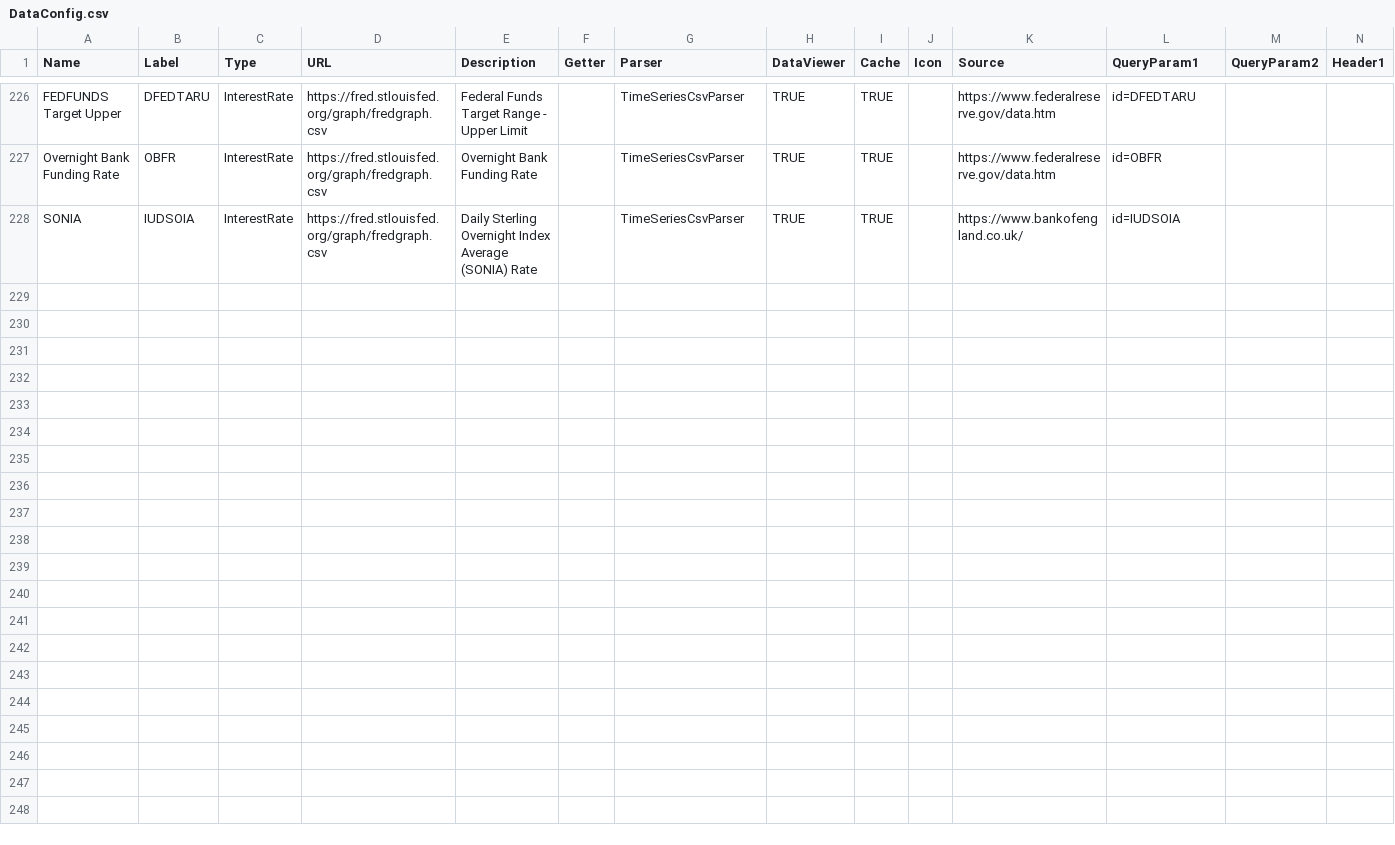
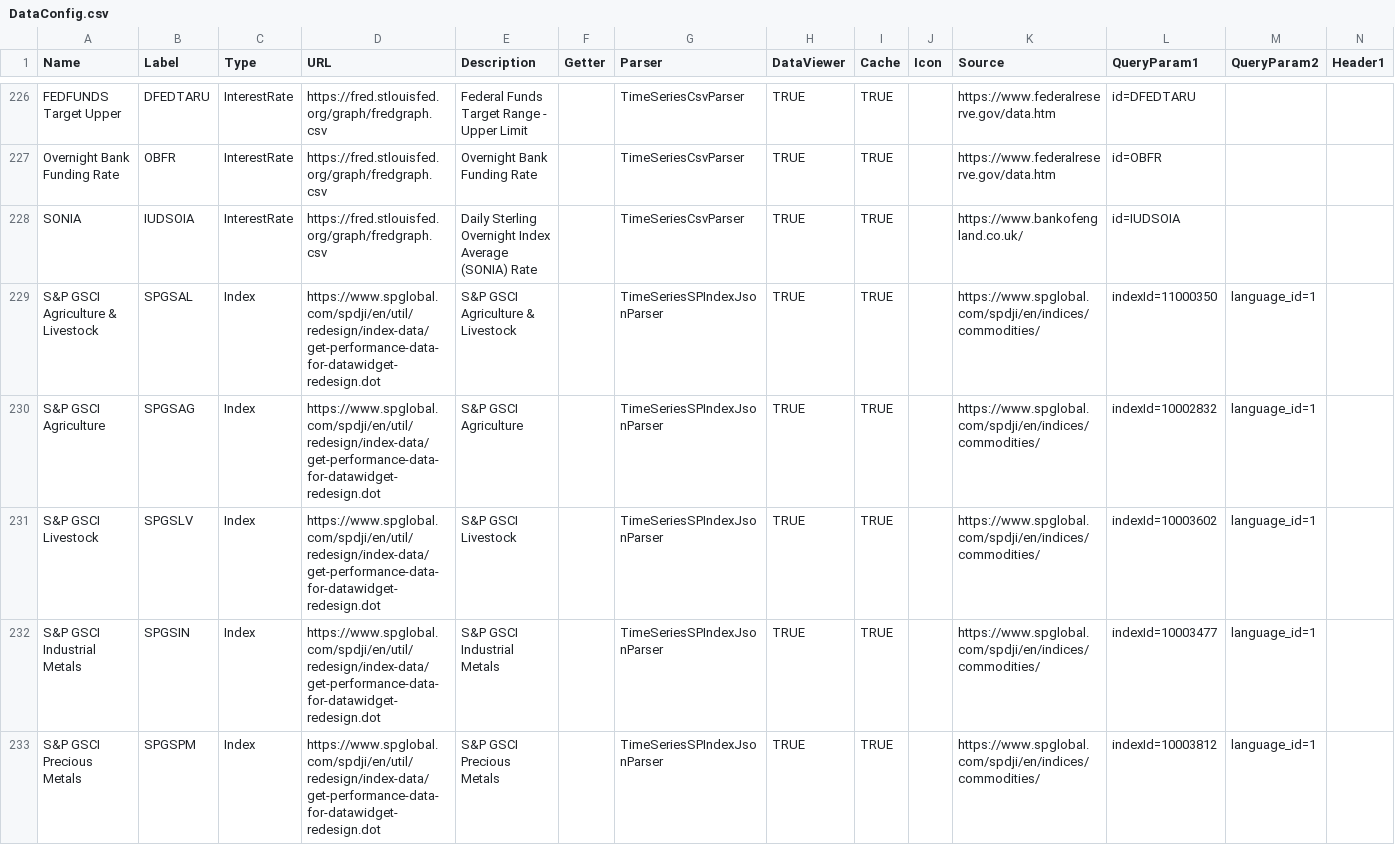
Before and after one commit to justin-cyr/inflationHub, a CSV file: backend/DataConfig.csv, drawn as a sheet; only a part is shown, gaps mark what is left out; the diff covers the shown part only; the diff names each change by its address in the sheet, - before the commit and + after, or states it on an @@ line.

Commit message:
Onboard some S&P commodity indices.

```diff
--- a/backend/DataConfig.csv
+++ b/backend/DataConfig.csv
+row 229: S&P GSCI Agriculture & Livestock | SPGSAL | Index | https://www.spglobal.com/spdji/en/util/redesign/index-data/get-performance-data-for-datawidget-redesign.dot | S&P GSCI Agriculture & Livestock |  | TimeSeriesSPIndexJsonParser | TRUE | TRUE |  | https://www.spglobal.com/spdji/en/indices/commodities/ | indexId=11000350 | language_id=1
+row 230: S&P GSCI Agriculture | SPGSAG | Index | https://www.spglobal.com/spdji/en/util/redesign/index-data/get-performance-data-for-datawidget-redesign.dot | S&P GSCI Agriculture |  | TimeSeriesSPIndexJsonParser | TRUE | TRUE |  | https://www.spglobal.com/spdji/en/indices/commodities/ | indexId=10002832 | language_id=1
+row 231: S&P GSCI Livestock | SPGSLV | Index | https://www.spglobal.com/spdji/en/util/redesign/index-data/get-performance-data-for-datawidget-redesign.dot | S&P GSCI Livestock |  | TimeSeriesSPIndexJsonParser | TRUE | TRUE |  | https://www.spglobal.com/spdji/en/indices/commodities/ | indexId=10003602 | language_id=1
+row 232: S&P GSCI Industrial Metals | SPGSIN | Index | https://www.spglobal.com/spdji/en/util/redesign/index-data/get-performance-data-for-datawidget-redesign.dot | S&P GSCI Industrial Metals |  | TimeSeriesSPIndexJsonParser | TRUE | TRUE |  | https://www.spglobal.com/spdji/en/indices/commodities/ | indexId=10003477 | language_id=1
+row 233: S&P GSCI Precious Metals | SPGSPM | Index | https://www.spglobal.com/spdji/en/util/redesign/index-data/get-performance-data-for-datawidget-redesign.dot | S&P GSCI Precious Metals |  | TimeSeriesSPIndexJsonParser | TRUE | TRUE |  | https://www.spglobal.com/spdji/en/indices/commodities/ | indexId=10003812 | language_id=1
```
Also changed, not shown: 5 added rows elsewhere in this file.
